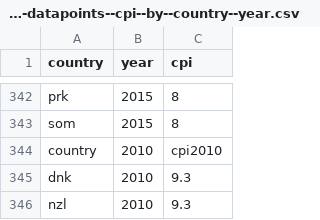
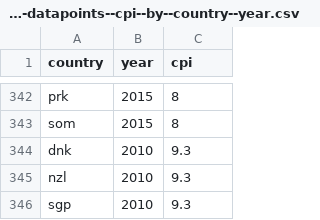
Before and after one commit to open-numbers/ddf--transparency_international--corruption_perception_index, a CSV file: ddf--datapoints--cpi--by--country--year.csv, drawn as a sheet; only a part is shown, gaps mark what is left out; the shorter side is filled out with more unchanged rows.

Commit message:
drop non numeric data

```diff
--- a/ddf--datapoints--cpi--by--country--year.csv
+++ b/ddf--datapoints--cpi--by--country--year.csv
@@ -343,3 +343,2 @@ prk,2015,8
 som,2015,8
-country,2010,cpi2010
 dnk,2010,9.3
```
Also changed, not shown: ddf--entities--country.csv, 1 other file.
